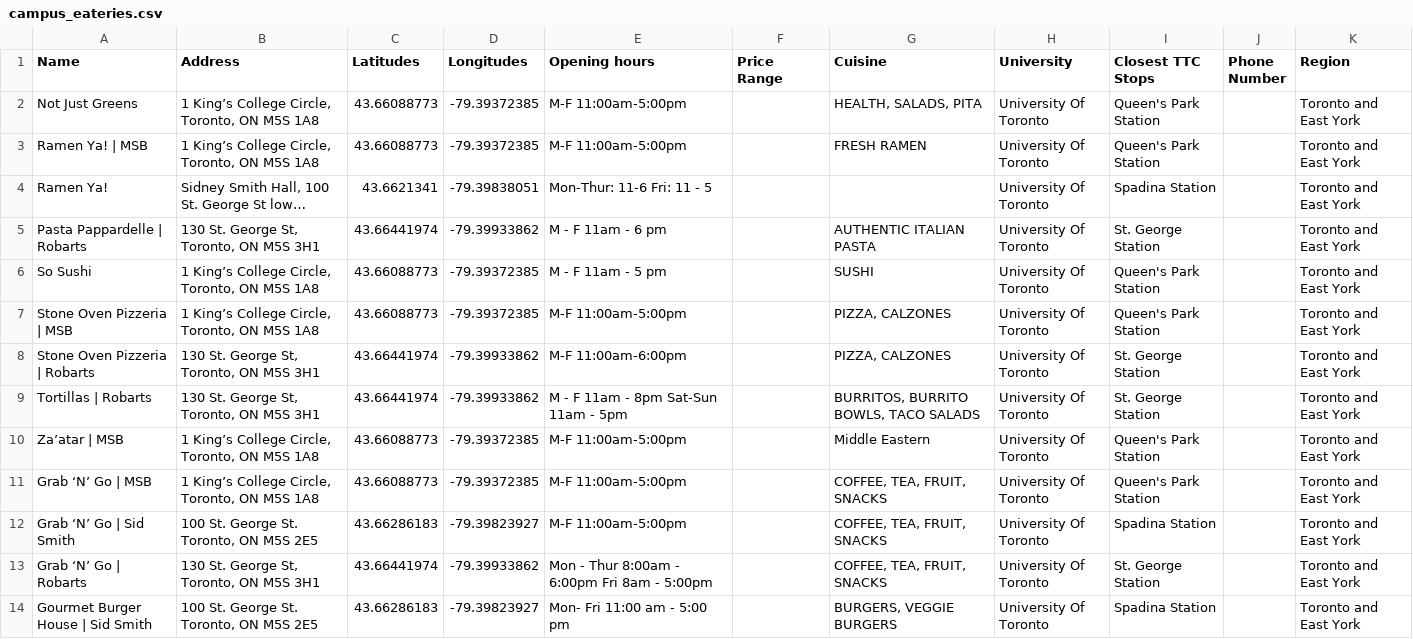
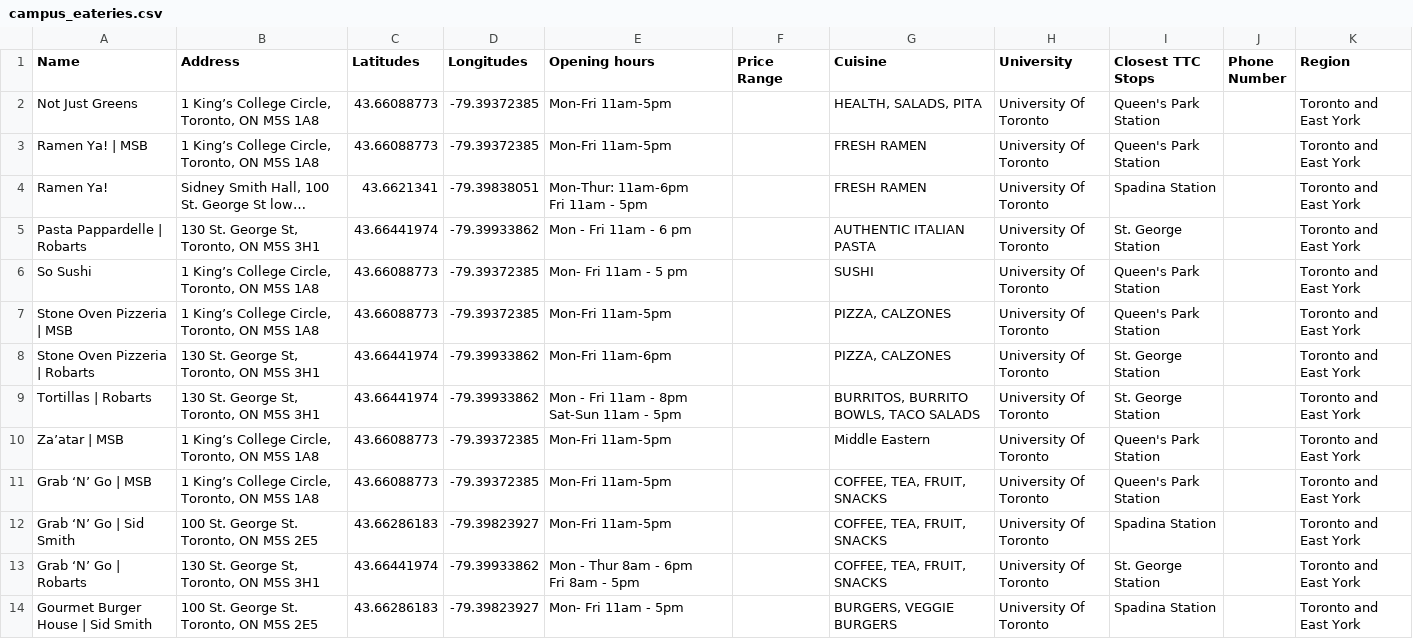
Before and after one commit to mangoes-git/feedyourheart, a CSV file: data/csv/campus_eateries.csv, drawn as a sheet; only a part is shown; long unchanged cells end in …; ↵ is a line break in a cell; the diff covers the shown part only; the diff names each change by its address in the sheet, - before the commit and + after, or states it on an @@ line.

```diff
--- a/data/csv/campus_eateries.csv
+++ b/data/csv/campus_eateries.csv
-E2:E3 (Opening hours): M-F 11:00am-5:00pm
+E2:E3 (Opening hours): Mon-Fri 11am-5pm
-E4 (Opening hours): Mon-Thur: 11-6 Fri: 11 - 5
+E4 (Opening hours): Mon-Thur: 11am-6pm ↵ Fri 11am - 5pm
-G4 (Cuisine): (empty)
+G4 (Cuisine): FRESH RAMEN
-E5 (Opening hours): M - F 11am - 6 pm
+E5 (Opening hours): Mon - Fri 11am - 6 pm
-E6 (Opening hours): M - F 11am - 5 pm
+E6 (Opening hours): Mon- Fri 11am - 5 pm
-E7 (Opening hours): M-F 11:00am-5:00pm
+E7 (Opening hours): Mon-Fri 11am-5pm
-E8 (Opening hours): M-F 11:00am-6:00pm
+E8 (Opening hours): Mon-Fri 11am-6pm
-E9 (Opening hours): M - F 11am - 8pm Sat-Sun 11am - 5pm
+E9 (Opening hours): Mon - Fri 11am - 8pm ↵ Sat-Sun 11am - 5pm
-E10:E12 (Opening hours): M-F 11:00am-5:00pm
+E10:E12 (Opening hours): Mon-Fri 11am-5pm
-E13 (Opening hours): Mon - Thur 8:00am - 6:00pm Fri 8am - 5:00pm
+E13 (Opening hours): Mon - Thur 8am - 6pm ↵ Fri 8am - 5pm
-E14 (Opening hours): Mon- Fri 11:00 am - 5:00 pm
+E14 (Opening hours): Mon- Fri 11am - 5pm
```
Also changed, not shown: 11 edited cells elsewhere in this file, data/csv/food_initiatives.csv, data/csv/grocery_stores.csv, 6 other files.
